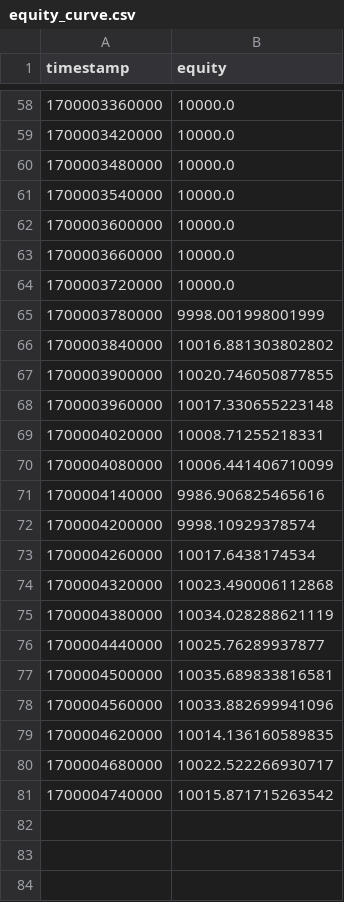
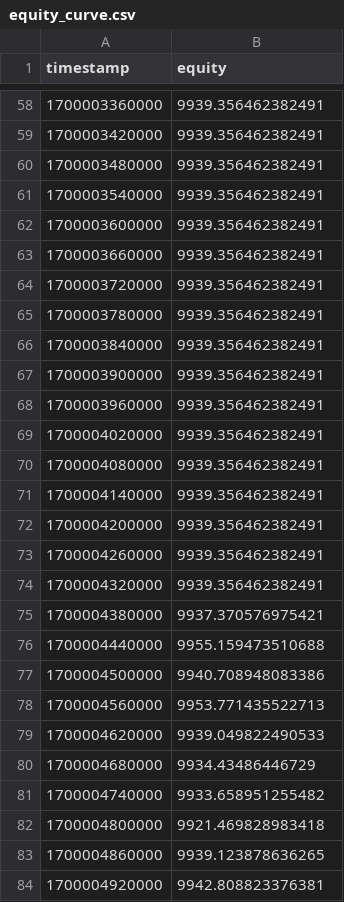
Before and after one commit to Juamchosky/trading-bot, a CSV file: equity_curve.csv, drawn as a sheet; only a part is shown, gaps mark what is left out; the diff covers the shown part only.

```diff
--- a/equity_curve.csv
+++ b/equity_curve.csv
@@ -58,24 +58,27 @@ timestamp,equity
-1700003360000,10000.0
-1700003420000,10000.0
-1700003480000,10000.0
-1700003540000,10000.0
-1700003600000,10000.0
-1700003660000,10000.0
-1700003720000,10000.0
-1700003780000,9998.001998001999
-1700003840000,10016.881303802802
-1700003900000,10020.746050877855
-1700003960000,10017.330655223148
-1700004020000,10008.71255218331
-1700004080000,10006.441406710099
-1700004140000,9986.906825465616
-1700004200000,9998.10929378574
-1700004260000,10017.6438174534
-1700004320000,10023.490006112868
-1700004380000,10034.028288621119
-1700004440000,10025.76289937877
-1700004500000,10035.689833816581
-1700004560000,10033.882699941096
-1700004620000,10014.136160589835
-1700004680000,10022.522266930717
-1700004740000,10015.871715263542
+1700003360000,9939.356462382491
+1700003420000,9939.356462382491
+1700003480000,9939.356462382491
+1700003540000,9939.356462382491
+1700003600000,9939.356462382491
+1700003660000,9939.356462382491
+1700003720000,9939.356462382491
+1700003780000,9939.356462382491
+1700003840000,9939.356462382491
+1700003900000,9939.356462382491
+1700003960000,9939.356462382491
+1700004020000,9939.356462382491
+1700004080000,9939.356462382491
+1700004140000,9939.356462382491
+1700004200000,9939.356462382491
+1700004260000,9939.356462382491
+1700004320000,9939.356462382491
+1700004380000,9937.370576975421
+1700004440000,9955.159473510688
+1700004500000,9940.708948083386
+1700004560000,9953.771435522713
+1700004620000,9939.049822490533
+1700004680000,9934.43486446729
+1700004740000,9933.658951255482
+1700004800000,9921.469828983418
+1700004860000,9939.123878636265
+1700004920000,9942.808823376381
```
Also changed, not shown: 37 added rows and 27 edited cells elsewhere in this file, backtest_summary.csv, 10 other files.
